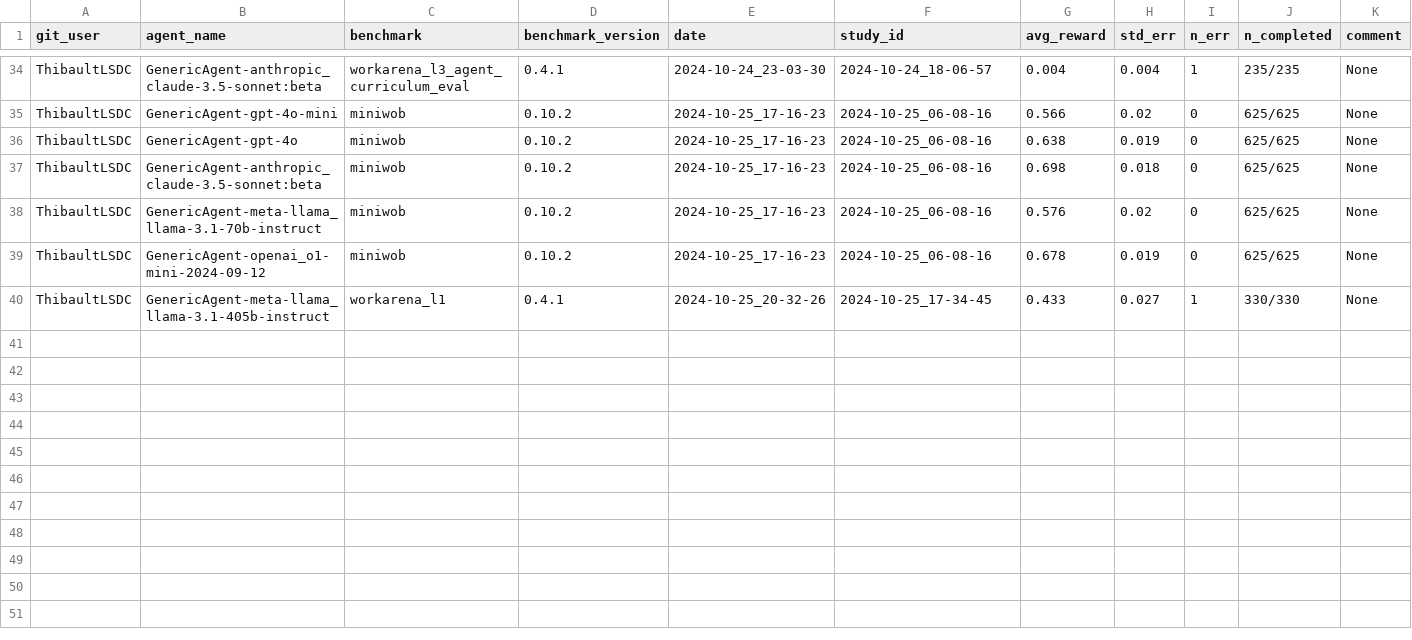
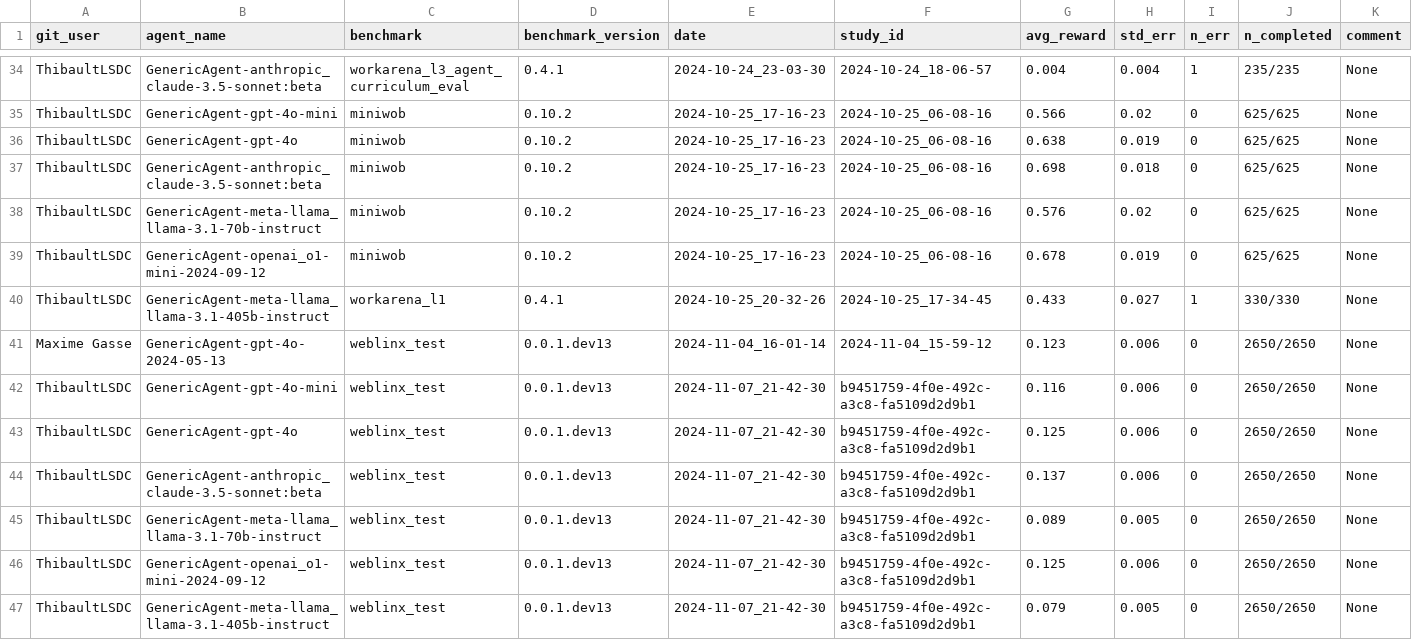
Before and after one commit to ServiceNow/AgentLab, a CSV file: reproducibility_journal.csv, drawn as a sheet; only a part is shown, gaps mark what is left out; rows hold the shown columns only; the diff names each change by its address in the sheet, - before the commit and + after, or states it on an @@ line.

Commit message:
Weblinx results (#104)
* adding weblinx results

* adding old weblinx results

---------

Co-authored-by: ThibaultLSDC <thibault.de.chezelles@gmail.com>

```diff
--- a/reproducibility_journal.csv
+++ b/reproducibility_journal.csv
+row 41: Maxime Gasse | GenericAgent-gpt-4o-2024-05-13 | weblinx_test | 0.0.1.dev13 | 2024-11-04_16-01-14 | 2024-11-04_15-59-12 | 0.123 | 0.006 | 0 | 2650/2650 | None
+row 42: ThibaultLSDC | GenericAgent-gpt-4o-mini | weblinx_test | 0.0.1.dev13 | 2024-11-07_21-42-30 | b9451759-4f0e-492c-a3c8-fa5109d2d9b1 | 0.116 | 0.006 | 0 | 2650/2650 | None
+row 43: ThibaultLSDC | GenericAgent-gpt-4o | weblinx_test | 0.0.1.dev13 | 2024-11-07_21-42-30 | b9451759-4f0e-492c-a3c8-fa5109d2d9b1 | 0.125 | 0.006 | 0 | 2650/2650 | None
+row 44: ThibaultLSDC | GenericAgent-anthropic_claude-3.5-sonnet:beta | weblinx_test | 0.0.1.dev13 | 2024-11-07_21-42-30 | b9451759-4f0e-492c-a3c8-fa5109d2d9b1 | 0.137 | 0.006 | 0 | 2650/2650 | None
+row 45: ThibaultLSDC | GenericAgent-meta-llama_llama-3.1-70b-instruct | weblinx_test | 0.0.1.dev13 | 2024-11-07_21-42-30 | b9451759-4f0e-492c-a3c8-fa5109d2d9b1 | 0.089 | 0.005 | 0 | 2650/2650 | None
+row 46: ThibaultLSDC | GenericAgent-openai_o1-mini-2024-09-12 | weblinx_test | 0.0.1.dev13 | 2024-11-07_21-42-30 | b9451759-4f0e-492c-a3c8-fa5109d2d9b1 | 0.125 | 0.006 | 0 | 2650/2650 | None
+row 47: ThibaultLSDC | GenericAgent-meta-llama_llama-3.1-405b-instruct | weblinx_test | 0.0.1.dev13 | 2024-11-07_21-42-30 | b9451759-4f0e-492c-a3c8-fa5109d2d9b1 | 0.079 | 0.005 | 0 | 2650/2650 | None
```
